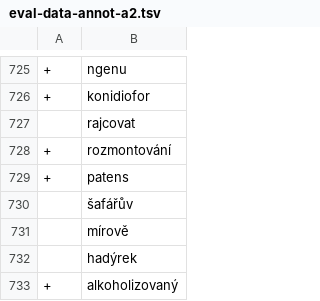
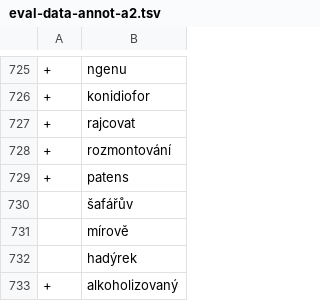
Before and after one commit to lukyjanek/foreign-words-recognition, a TSV file: evaluation/data/eval-data-annot-a2.tsv, drawn as a sheet; only a part is shown, gaps mark what is left out; the diff covers the shown part only.

```diff
--- a/evaluation/data/eval-data-annot-a2.tsv
+++ b/evaluation/data/eval-data-annot-a2.tsv
@@ -726,3 +726,3 @@
 +	konidiofor
-	rajcovat
++	rajcovat
 +	rozmontování
```
Also changed, not shown: 5 edited cells elsewhere in this file.
